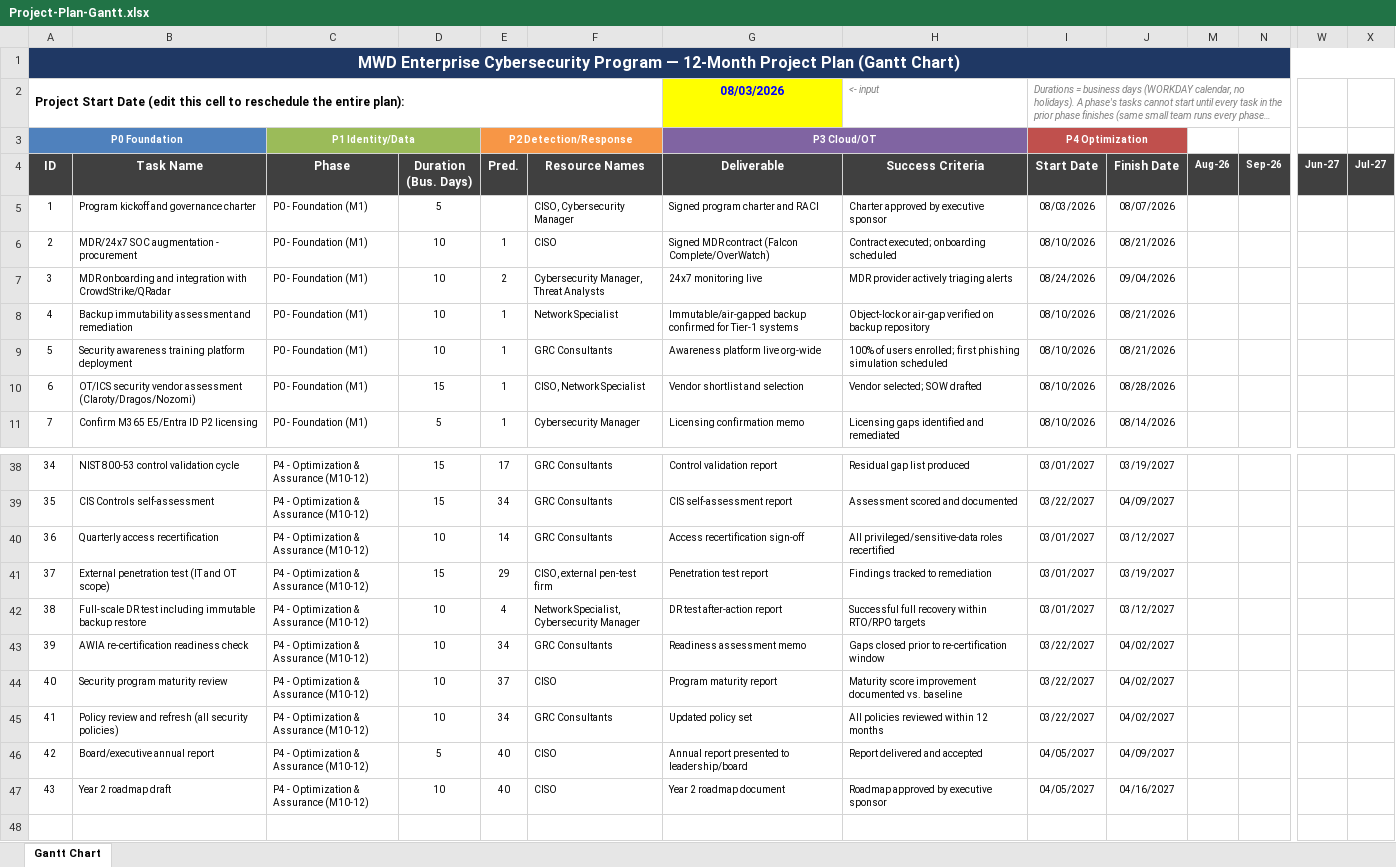
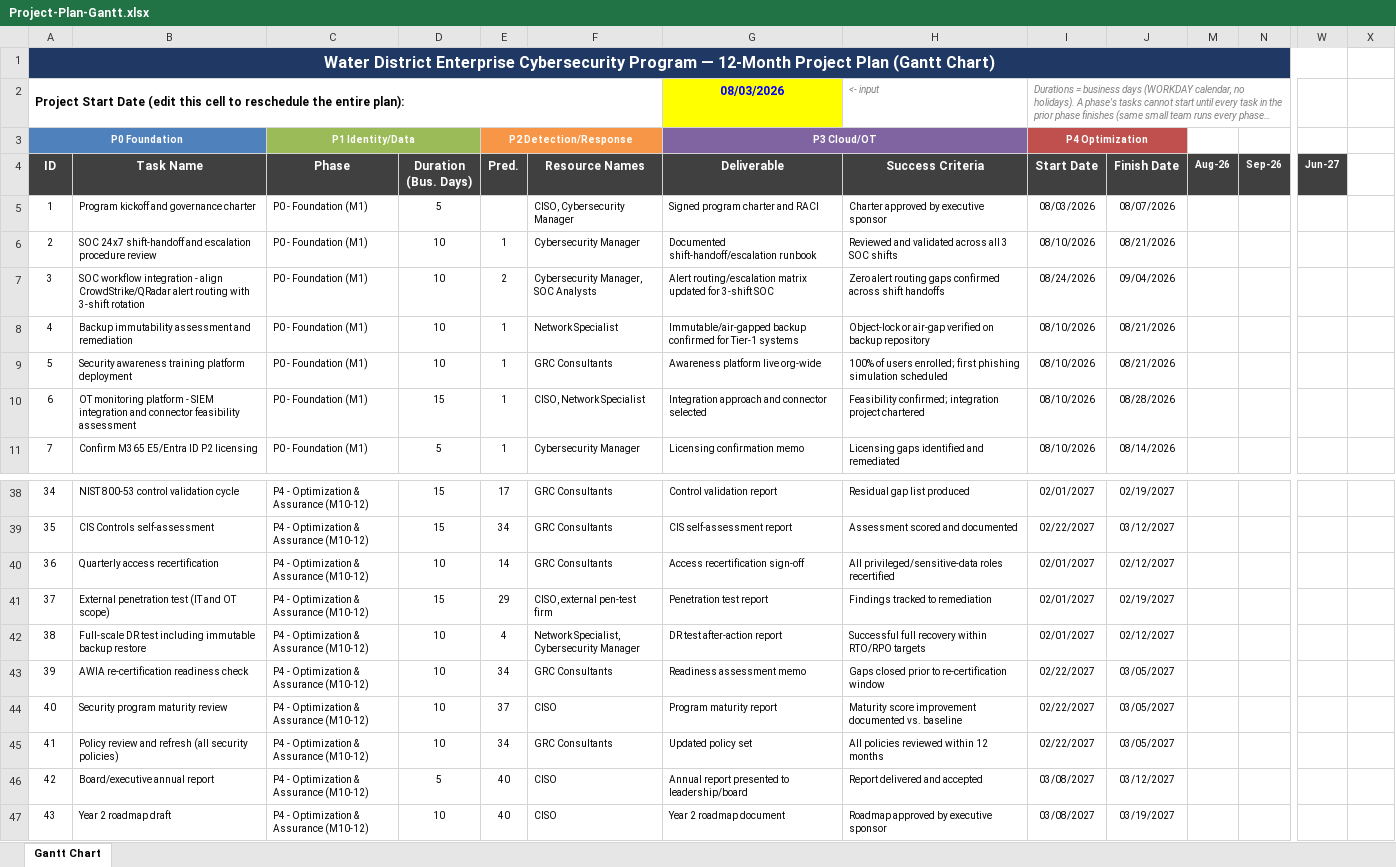
Before and after one commit to nirhiras/MWD, an Excel workbook: Project-Plan-Gantt.xlsx, sheet Gantt Chart, drawn as a sheet; only a part is shown, gaps mark what is left out; long unchanged cells end in …; values as stored, in another font and other column widths than the file's, no borders; conditional formats not drawn; the diff covers the shown part only; the diff names each change by its address in the sheet, - before the commit and + after, or states it on an @@ line.

```diff
--- a/Project-Plan-Gantt.xlsx (sheet Gantt Chart)
+++ b/Project-Plan-Gantt.xlsx (sheet Gantt Chart)
-A1 (ID): MWD Enterprise Cybersecurity…
+A1 (ID): Water District Enterprise Cybersecurity…
-A1:X1 merged
+A1:W1 merged
-X1 fill: #1F3864
+X1 fill: none
-X4: Jul-27
+X4: (empty)
-X4 fill: #404040
+X4 fill: none
-B6 (Task Name): MDR/24x7 SOC augmentation - procurement
+B6 (Task Name): SOC 24x7 shift-handoff and escalation procedure review
-F6 (Resource Names): CISO
+F6 (Resource Names): Cybersecurity Manager
-G6 (Deliverable): Signed MDR contract (Falcon Complete/OverWatch)
+G6 (Deliverable): Documented shift-handoff/escalation runbook
-H6 (Success Criteria): Contract executed; onboarding scheduled
+H6 (Success Criteria): Reviewed and validated across all 3 SOC shifts
-B7 (Task Name): MDR onboarding and integration with CrowdStrike/QRadar
+B7 (Task Name): SOC workflow integration - align CrowdStrike/QRadar alert routing with 3-shift rotation
-F7 (Resource Names): Cybersecurity Manager, Threat Analysts
+F7 (Resource Names): Cybersecurity Manager, SOC Analysts
-G7 (Deliverable): 24x7 monitoring live
+G7 (Deliverable): Alert routing/escalation matrix updated for 3-shift SOC
-H7 (Success Criteria): MDR provider actively triaging alerts
+H7 (Success Criteria): Zero alert routing gaps confirmed across shift handoffs
-B10 (Task Name): OT/ICS security vendor assessment (Claroty/Dragos/Nozomi)
+B10 (Task Name): OT monitoring platform - SIEM integration and connector feasibility assessment
-G10 (Deliverable): Vendor shortlist and selection
+G10 (Deliverable): Integration approach and connector selected
-H10 (Success Criteria): Vendor selected; SOW drafted
+H10 (Success Criteria): Feasibility confirmed; integration project chartered
-I38 (Start Date): 03/01/2027
+I38 (Start Date): 02/01/2027
-J38 (Finish Date): 03/19/2027
+J38 (Finish Date): 02/19/2027
-I39 (Start Date): 03/22/2027
+I39 (Start Date): 02/22/2027
-J39 (Finish Date): 04/09/2027
+J39 (Finish Date): 03/12/2027
-I40:I42 (Start Date): 03/01/2027
+I40:I42 (Start Date): 02/01/2027
-J40 (Finish Date): 03/12/2027
+J40 (Finish Date): 02/12/2027
-J41 (Finish Date): 03/19/2027
+J41 (Finish Date): 02/19/2027
-J42 (Finish Date): 03/12/2027
+J42 (Finish Date): 02/12/2027
-I43:I45 (Start Date): 03/22/2027
+I43:I45 (Start Date): 02/22/2027
-J43:J45 (Finish Date): 04/02/2027
+J43:J45 (Finish Date): 03/05/2027
-I46:I47 (Start Date): 04/05/2027
+I46:I47 (Start Date): 03/08/2027
-J46 (Finish Date): 04/09/2027
+J46 (Finish Date): 03/12/2027
-J47 (Finish Date): 04/16/2027
+J47 (Finish Date): 03/19/2027
```
Also changed, not shown: 33 edited cells elsewhere in this sheet, hidden cells, 2 other files.
